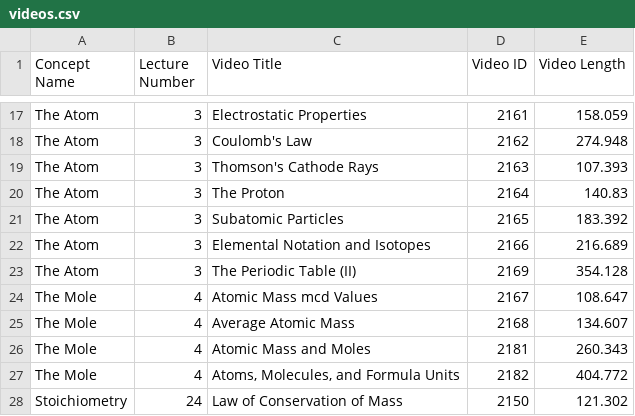
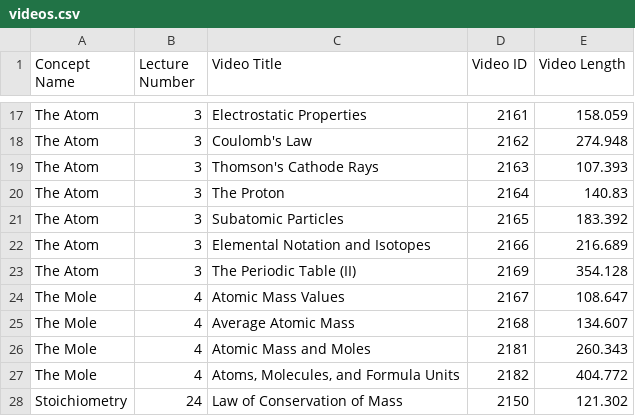
Before and after one commit to BYU-Open-Analytics/visualization, a CSV file: public/csv/videos.csv, drawn as a sheet; only a part is shown, gaps mark what is left out.

Commit message:
Remove typo in videos mapping

```diff
--- a/public/csv/videos.csv
+++ b/public/csv/videos.csv
@@ -23,3 +23,3 @@ The Atom,3,Elemental Notation and Isotopes,2166,216.689
 The Atom,3,The Periodic Table (II),2169,354.128
-The Mole,4,Atomic Mass mcd Values,2167,108.647
+The Mole,4,Atomic Mass Values,2167,108.647
 The Mole,4,Average Atomic Mass,2168,134.607
```
